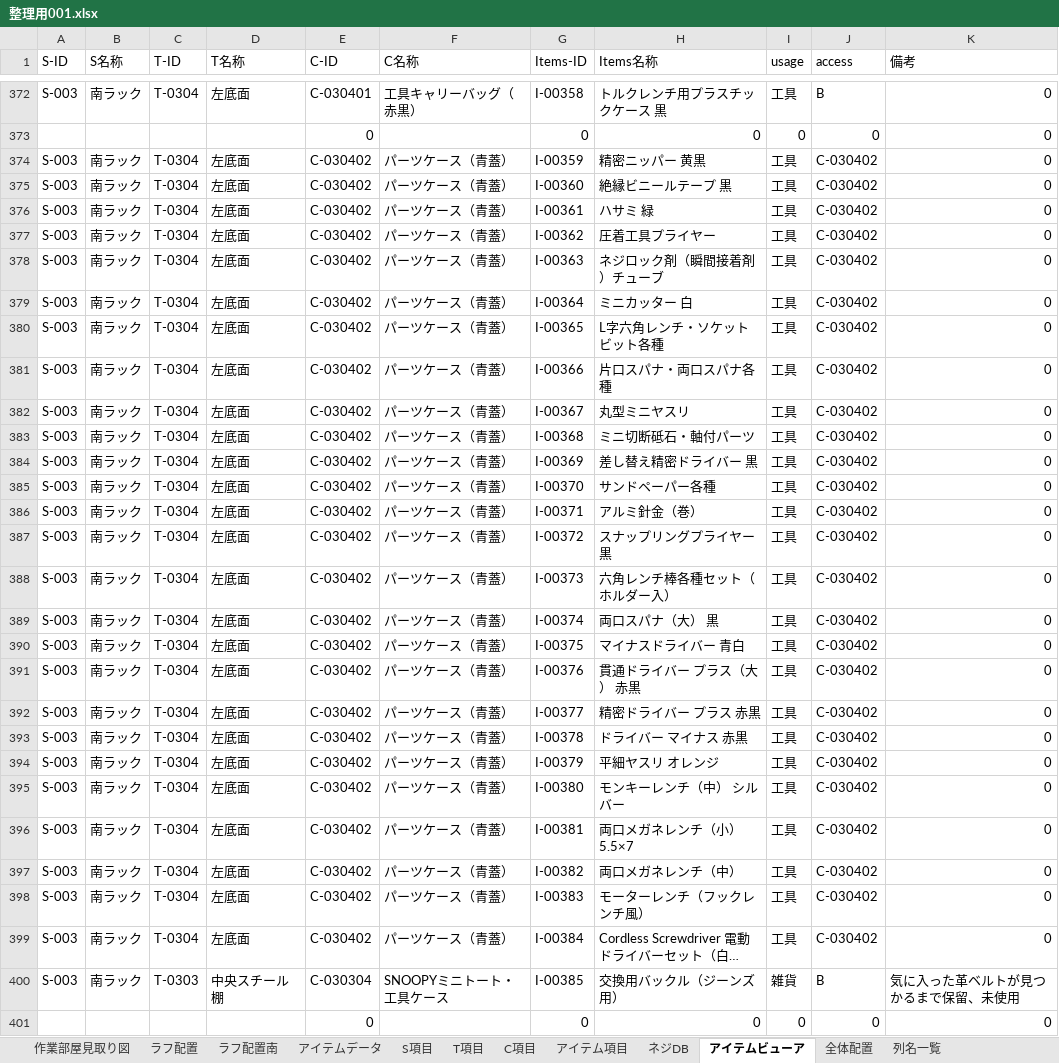
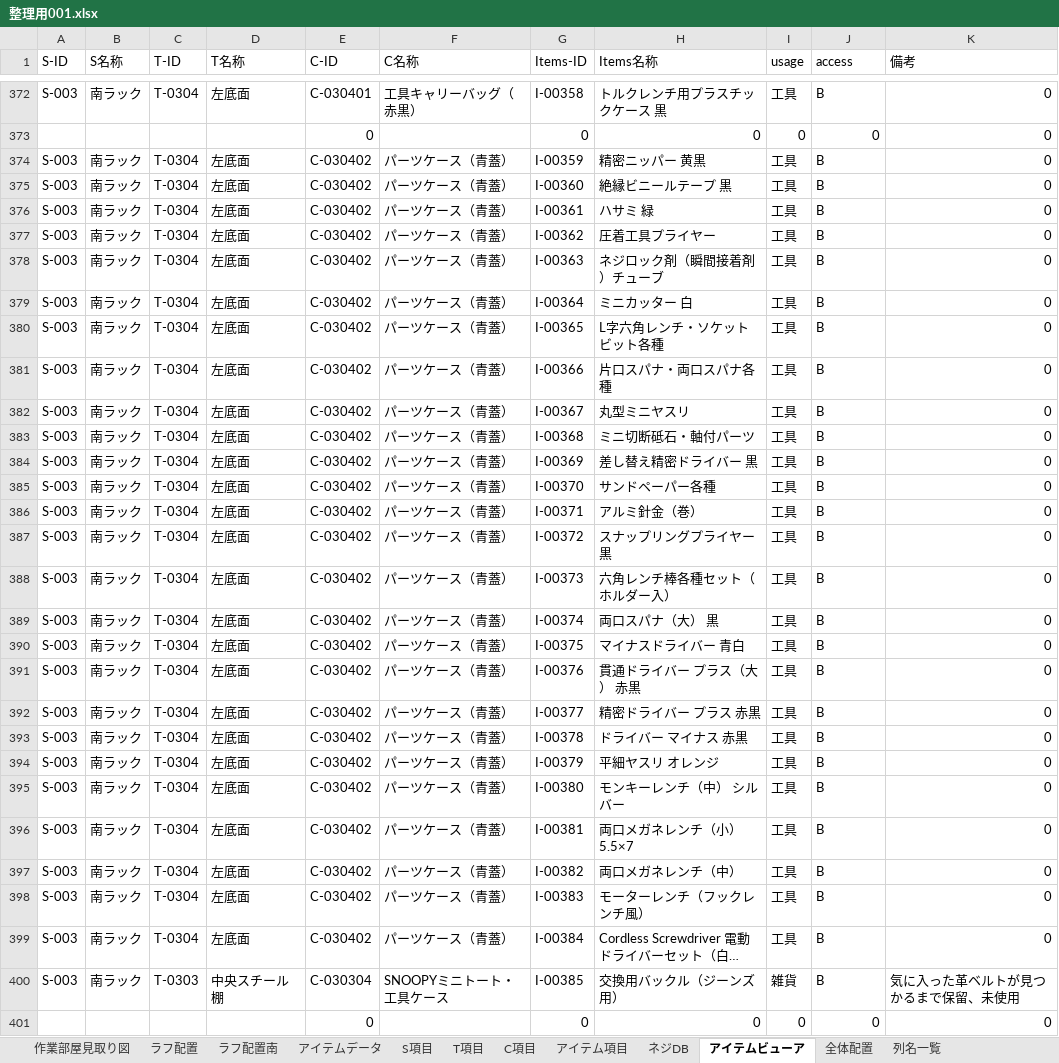
Before and after one commit to pureko2000/washitsu-db, an Excel workbook: 整理用001.xlsx, sheet アイテムビューア, drawn as a sheet; only a part is shown, gaps mark what is left out; long unchanged cells end in …; values as stored, in another font and other column widths than the file's, no borders; the diff covers the shown part only; the diff names each change by its address in the sheet, - before the commit and + after, or states it on an @@ line.

```diff
--- a/整理用001.xlsx (sheet アイテムビューア)
+++ b/整理用001.xlsx (sheet アイテムビューア)
-J374:J399 (access): C-030402
+J374:J399 (access): B
```
Also changed, not shown: 25 edited cells elsewhere in this sheet, sheet アイテム項目, sheet ネジDB, hidden cells.
